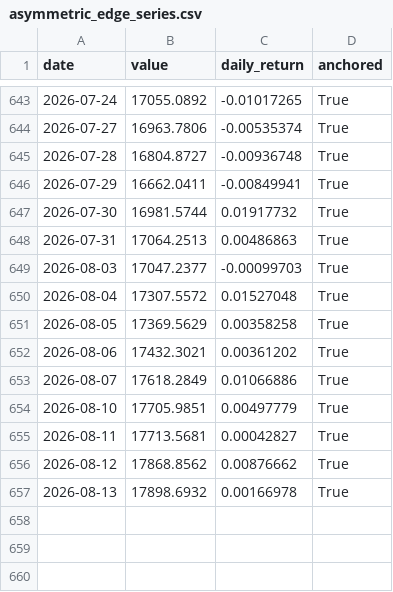
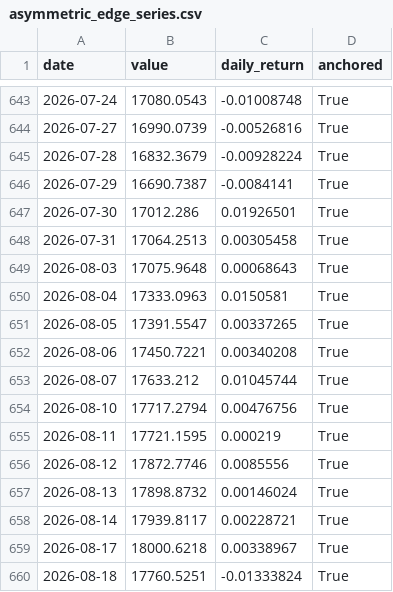
Before and after one commit to metamarsh/asymmetric-edge-dashboard, a CSV file: asymmetric_edge_series.csv, drawn as a sheet; only a part is shown, gaps mark what is left out; the diff covers the shown part only.

```diff
--- a/asymmetric_edge_series.csv
+++ b/asymmetric_edge_series.csv
@@ -643,15 +643,18 @@ date,value,daily_return,anchored
-2026-07-24,17055.0892,-0.01017265,True
-2026-07-27,16963.7806,-0.00535374,True
-2026-07-28,16804.8727,-0.00936748,True
-2026-07-29,16662.0411,-0.00849941,True
-2026-07-30,16981.5744,0.01917732,True
-2026-07-31,17064.2513,0.00486863,True
-2026-08-03,17047.2377,-0.00099703,True
-2026-08-04,17307.5572,0.01527048,True
-2026-08-05,17369.5629,0.00358258,True
-2026-08-06,17432.3021,0.00361202,True
-2026-08-07,17618.2849,0.01066886,True
-2026-08-10,17705.9851,0.00497779,True
-2026-08-11,17713.5681,0.00042827,True
-2026-08-12,17868.8562,0.00876662,True
-2026-08-13,17898.6932,0.00166978,True
+2026-07-24,17080.0543,-0.01008748,True
+2026-07-27,16990.0739,-0.00526816,True
+2026-07-28,16832.3679,-0.00928224,True
+2026-07-29,16690.7387,-0.0084141,True
+2026-07-30,17012.286,0.01926501,True
+2026-07-31,17064.2513,0.00305458,True
+2026-08-03,17075.9648,0.00068643,True
+2026-08-04,17333.0963,0.0150581,True
+2026-08-05,17391.5547,0.00337265,True
+2026-08-06,17450.7221,0.00340208,True
+2026-08-07,17633.212,0.01045744,True
+2026-08-10,17717.2794,0.00476756,True
+2026-08-11,17721.1595,0.000219,True
+2026-08-12,17872.7746,0.0085556,True
+2026-08-13,17898.8732,0.00146024,True
+2026-08-14,17939.8117,0.00228721,True
+2026-08-17,18000.6218,0.00338967,True
+2026-08-18,17760.5251,-0.01333824,True
```
Also changed, not shown: 13 added rows and 32 edited cells elsewhere in this file, holdings_daily_values.csv, price_snapshot.csv, 2 other files.
